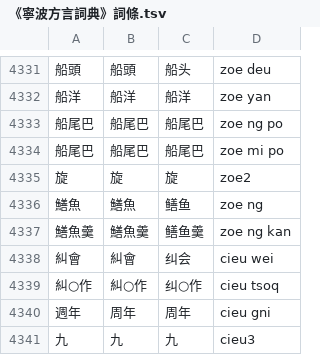
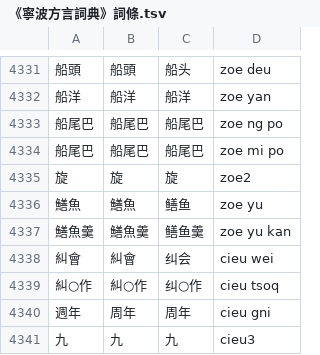
Before and after one commit to ionkaon/data, a TSV file: 《寧波方言詞典》詞條.tsv, drawn as a sheet; only a part is shown, gaps mark what is left out.

```diff
--- a/《寧波方言詞典》詞條.tsv
+++ b/《寧波方言詞典》詞條.tsv
@@ -4335,4 +4335,4 @@
 旋	旋	旋	zoe2
-鱔魚	鱔魚	鳝鱼	zoe ng
-鱔魚羹	鱔魚羹	鳝鱼羹	zoe ng kan
+鱔魚	鱔魚	鳝鱼	zoe yu
+鱔魚羹	鱔魚羹	鳝鱼羹	zoe yu kan
 糾會	糾會	纠会	cieu wei
```
Also changed, not shown: 《宁波方言词典》索引.tsv, 《阿拉宁波话(修订版)》詞彙索引.tsv.
